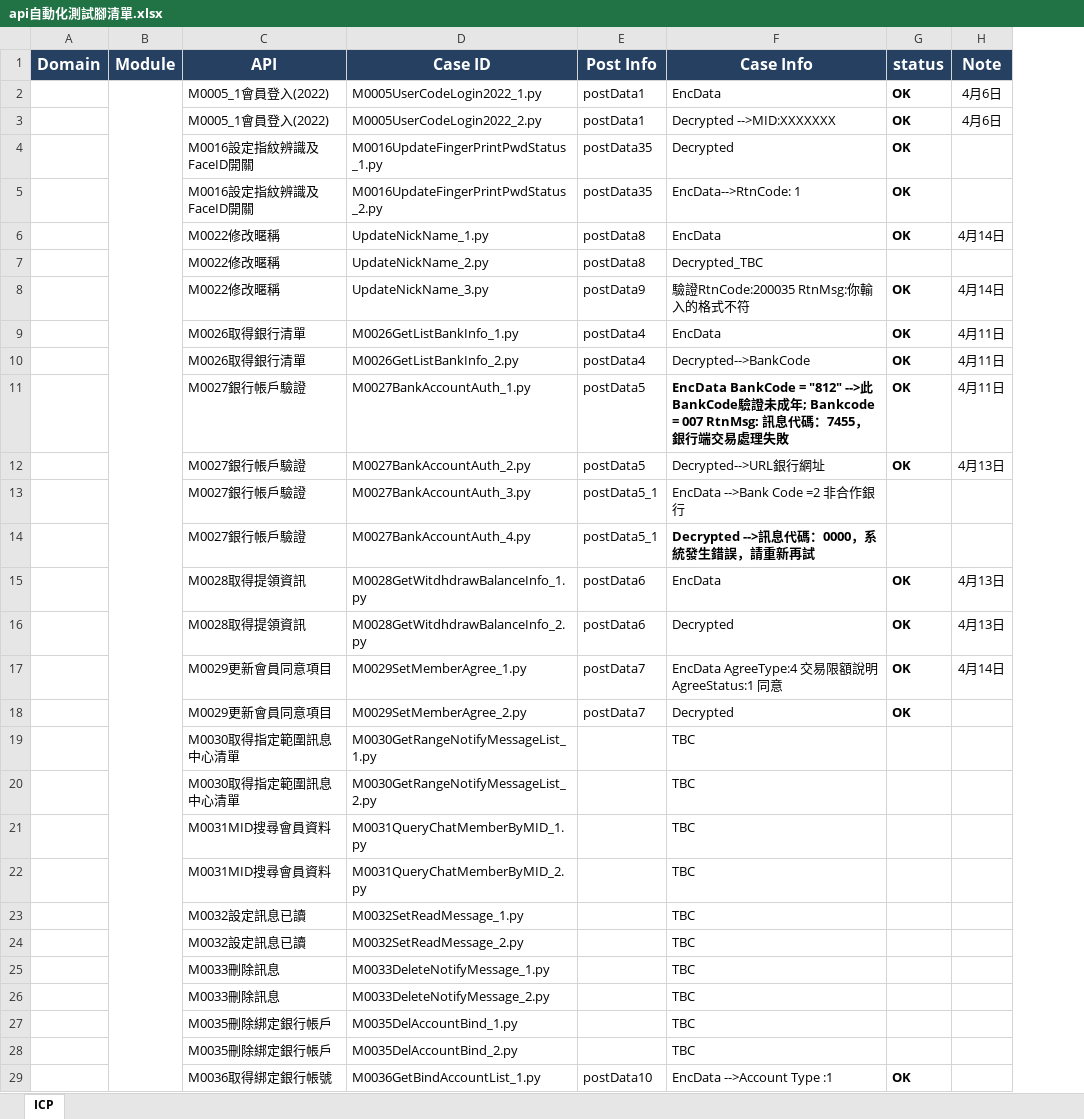
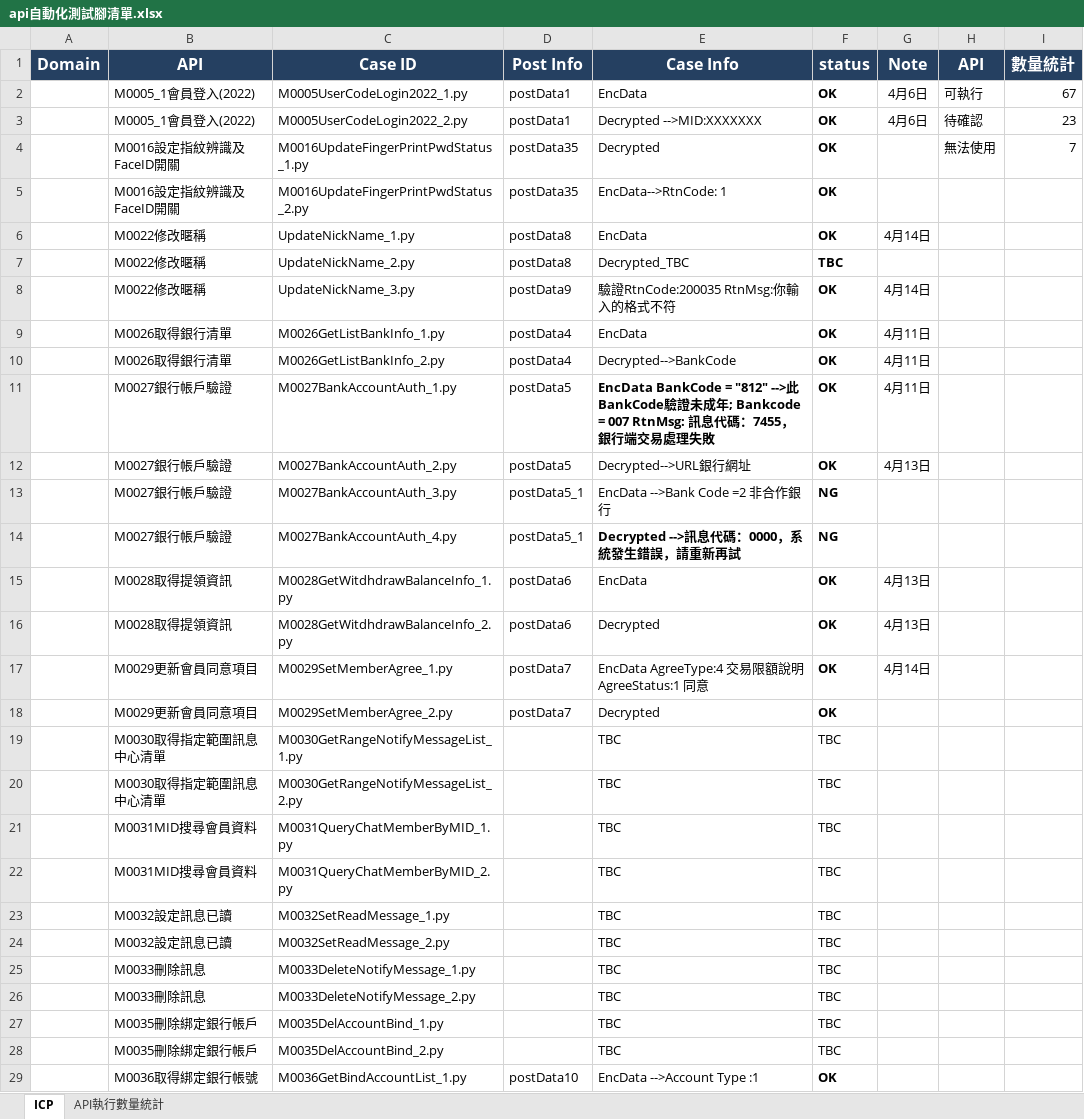
Before and after one commit to Athena20230322/testicashapi, an Excel workbook: api自動化測試腳清單.xlsx, sheet ICP, drawn as a sheet; only a part is shown; values as stored, in another font and other column widths than the file's, no borders; removed rows and columns are numbered as before the commit, all else as after; the diff covers the shown part only; the diff names each change by its address in the sheet, - before the commit and + after, or states it on an @@ line.

```diff
--- a/api自動化測試腳清單.xlsx (sheet ICP)
+++ b/api自動化測試腳清單.xlsx (sheet ICP)
+sheet tab: API執行數量統計
-column B (Module), empty
+column H (API), rows 2-4: 可執行 | 待確認 | 無法使用
+column I (數量統計), rows 2-4: 67 | 23 | 7
-F7 (status): (empty)
+F7 (status): TBC
-F13:F14 (status): (empty)
+F13:F14 (status): NG
-F19:F28 (status): (empty)
+F19:F28 (status): TBC
```
Also changed, not shown: 22 edited cells elsewhere in this sheet, 39 other files.
